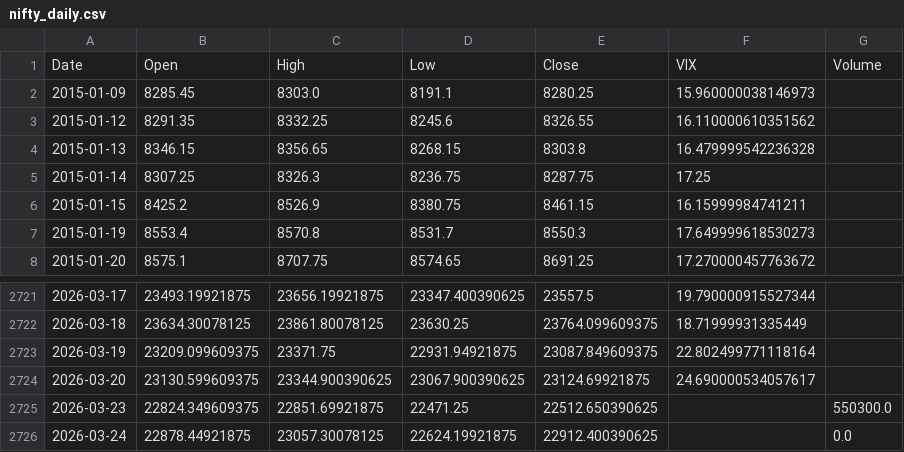
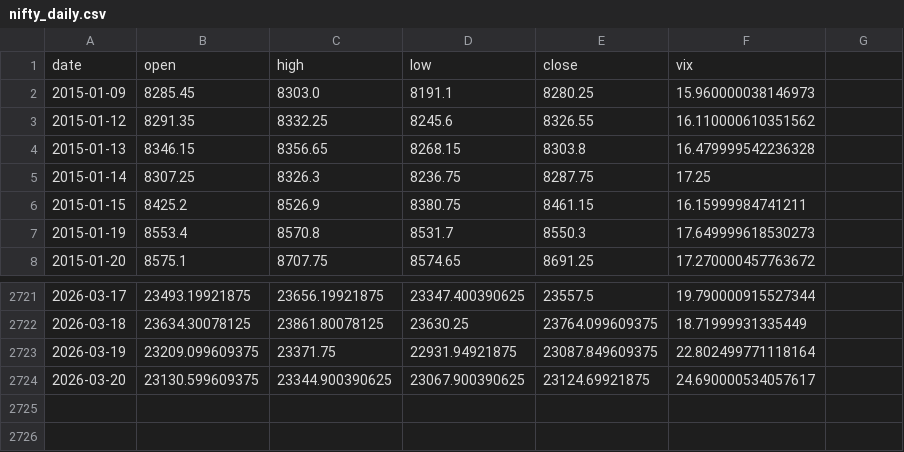
Before and after one commit to pravindev666/Jacob-XGBoost-Classifier, a CSV file: data/nifty_daily.csv, drawn as a sheet; only a part is shown, gaps mark what is left out; removed rows and columns are numbered as before the commit, all else as after; the diff names each change by its address in the sheet, - before the commit and + after, or states it on an @@ line.

```diff
--- a/data/nifty_daily.csv
+++ b/data/nifty_daily.csv
-row 1: Date | Open | High | Low | Close | VIX | Volume
+row 1: date | open | high | low | close | vix
-row 2725: 2026-03-23 | 22824.349609375 | 22851.69921875 | 22471.25 | 22512.650390625 |  | 550300.0
-row 2726: 2026-03-24 | 22878.44921875 | 23057.30078125 | 22624.19921875 | 22912.400390625 |  | 0.0
```
Also changed, not shown: data/bank_nifty_daily.csv, data/events.csv, 8 other files.
